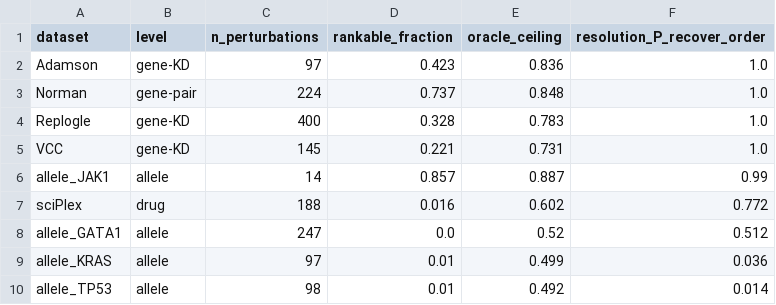
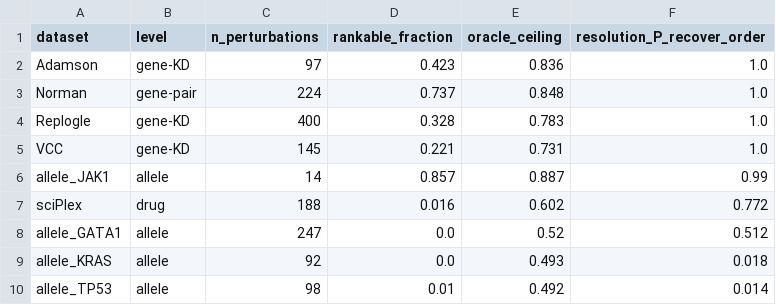
Before and after one commit to Boom5426/PertResolve, a CSV file: results/benchmark_resolution/summary.csv, drawn as a sheet.

```diff
--- a/results/benchmark_resolution/summary.csv
+++ b/results/benchmark_resolution/summary.csv
@@ -8,3 +8,3 @@ sciPlex,drug,188,0.016,0.602,0.772
 allele_GATA1,allele,247,0.0,0.52,0.512
-allele_KRAS,allele,97,0.01,0.499,0.036
+allele_KRAS,allele,92,0.0,0.493,0.018
 allele_TP53,allele,98,0.01,0.492,0.014
```
Also changed, not shown: results/reviewer_controls/oracle_sensitivity.csv, results/reviewer_controls/residual_decomp_measurement.csv, 4 other files.
